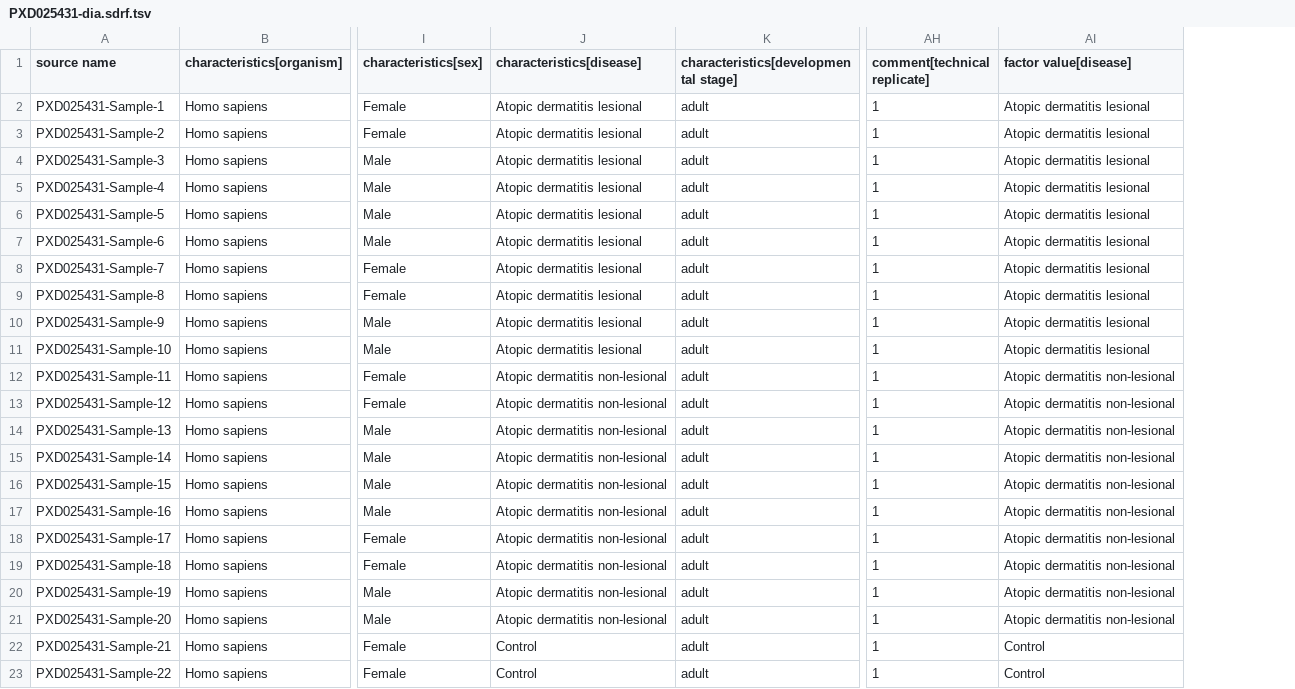
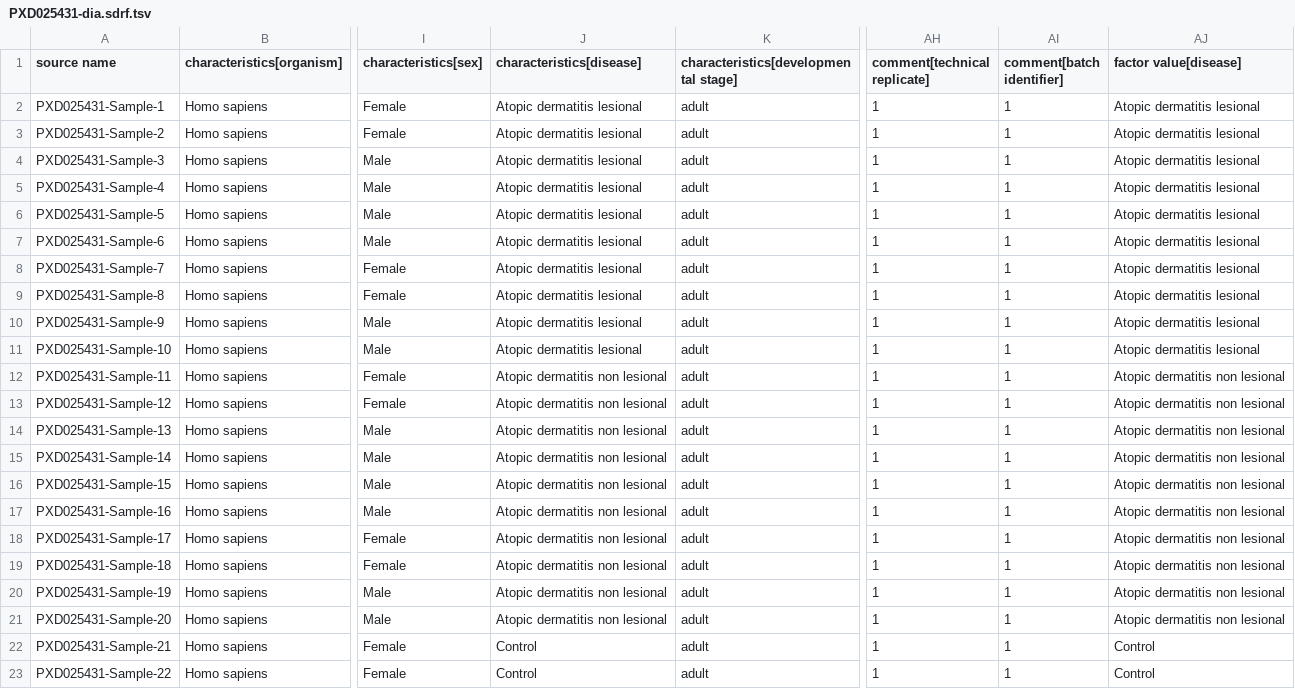
Before and after one commit to PRIDE-Archive/opentargets, a TSV file: sdrf/PXD025431-dia.sdrf.tsv, drawn as a sheet; only a part is shown, gaps mark what is left out; addresses are those after the commit; the diff names each change by its address in the sheet, - before the commit and + after, or states it on an @@ line.

```diff
--- a/sdrf/PXD025431-dia.sdrf.tsv
+++ b/sdrf/PXD025431-dia.sdrf.tsv
+column AI (comment[batch identifier]), rows 2-23: all 1
-J12:J21 (characteristics[disease]): Atopic dermatitis non-lesional
+J12:J21 (characteristics[disease]): Atopic dermatitis non lesional
-AJ12:AJ21 (factor value[disease]): Atopic dermatitis non-lesional
+AJ12:AJ21 (factor value[disease]): Atopic dermatitis non lesional
```
Also changed, not shown: sdrf/PXD022872-dia.sdrf.tsv, 1 other file.
